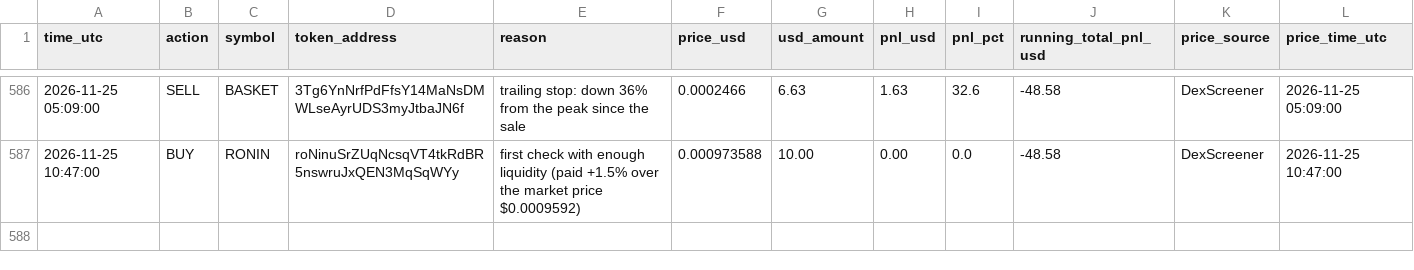
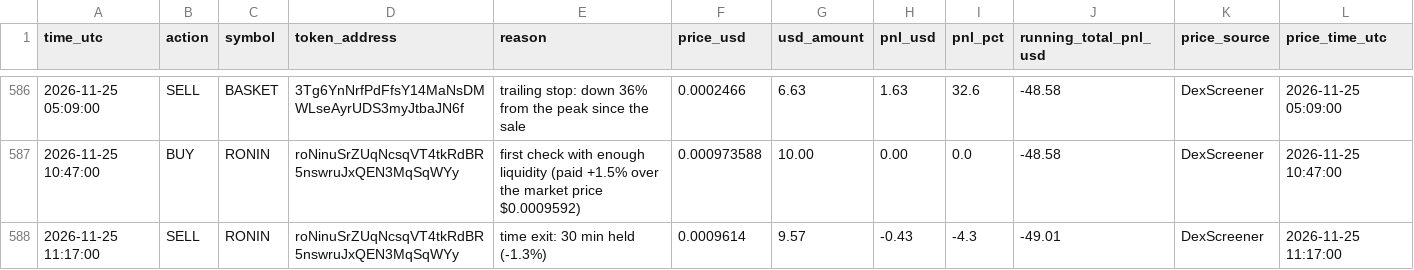
Before and after one commit to Asayed36/trading-bot, a CSV file: data/main-1min/liquid/l1/journal.csv, drawn as a sheet; only a part is shown, gaps mark what is left out; the diff names each change by its address in the sheet, - before the commit and + after, or states it on an @@ line.

```diff
--- a/data/main-1min/liquid/l1/journal.csv
+++ b/data/main-1min/liquid/l1/journal.csv
+row 588: 2026-11-25 11:17:00 | SELL | RONIN | roNinuSrZUqNcsqVT4tkRdBR5nswruJxQEN3MqSqWYy | time exit: 30 min held (-1.3%) | 0.0009614 | 9.57 | -0.43 | -4.3 | -49.01 | DexScreener | 2026-11-25 11:17:00
```
Also changed, not shown: data/main-1min/liquid/l2/journal.csv, data/main-1min/liquid/l3/journal.csv, 25 other files.
